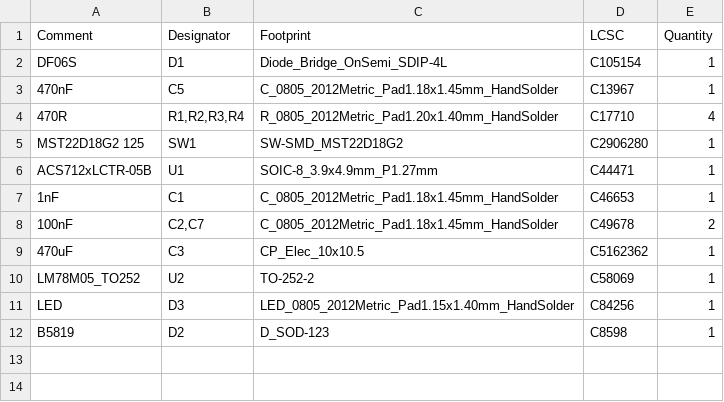
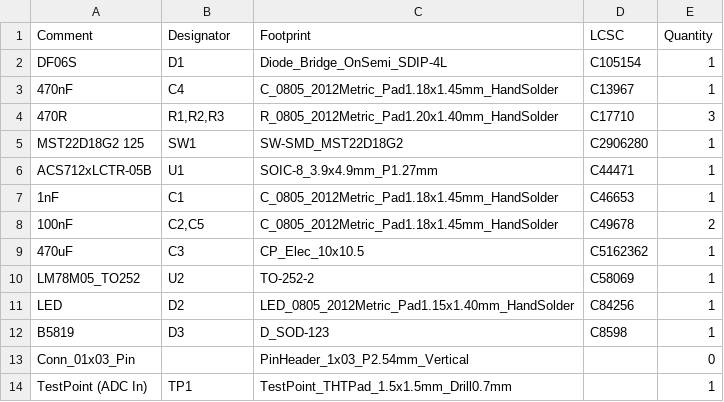
Before and after one commit to paulc/c3zero-doorbell, a CSV file: pcb/doorbell_pcb_v2/doorbell_pcb_v2/jlcpcb/production_files/BOM-doorbell_pcb_v2.csv, drawn as a sheet.

```diff
--- a/pcb/doorbell_pcb_v2/doorbell_pcb_v2/jlcpcb/production_files/BOM-doorbell_pcb_v2.csv
+++ b/pcb/doorbell_pcb_v2/doorbell_pcb_v2/jlcpcb/production_files/BOM-doorbell_pcb_v2.csv
@@ -2,4 +2,4 @@ Comment,Designator,Footprint,LCSC,Quantity
 DF06S,D1,Diode_Bridge_OnSemi_SDIP-4L,C105154,1
-470nF,C5,C_0805_2012Metric_Pad1.18x1.45mm_HandSolder,C13967,1
-470R,"R1,R2,R3,R4",R_0805_2012Metric_Pad1.20x1.40mm_HandSolder,C17710,4
+470nF,C4,C_0805_2012Metric_Pad1.18x1.45mm_HandSolder,C13967,1
+470R,"R1,R2,R3",R_0805_2012Metric_Pad1.20x1.40mm_HandSolder,C17710,3
 MST22D18G2 125,SW1,SW-SMD_MST22D18G2,C2906280,1
@@ -7,6 +7,8 @@ ACS712xLCTR-05B,U1,SOIC-8_3.9x4.9mm_P1.27mm,C44471,1
 1nF,C1,C_0805_2012Metric_Pad1.18x1.45mm_HandSolder,C46653,1
-100nF,"C2,C7",C_0805_2012Metric_Pad1.18x1.45mm_HandSolder,C49678,2
+100nF,"C2,C5",C_0805_2012Metric_Pad1.18x1.45mm_HandSolder,C49678,2
 470uF,C3,CP_Elec_10x10.5,C5162362,1
 LM78M05_TO252,U2,TO-252-2,C58069,1
-LED,D3,LED_0805_2012Metric_Pad1.15x1.40mm_HandSolder,C84256,1
-B5819,D2,D_SOD-123,C8598,1
+LED,D2,LED_0805_2012Metric_Pad1.15x1.40mm_HandSolder,C84256,1
+B5819,D3,D_SOD-123,C8598,1
+Conn_01x03_Pin,,PinHeader_1x03_P2.54mm_Vertical,,0
+TestPoint (ADC In),TP1,TestPoint_THTPad_1.5x1.5mm_Drill0.7mm,,1
```
Also changed, not shown: pcb/doorbell_pcb_v2/doorbell_pcb_v2/jlcpcb/production_files/CPL-doorbell_pcb_v2.csv, 18 other files.
